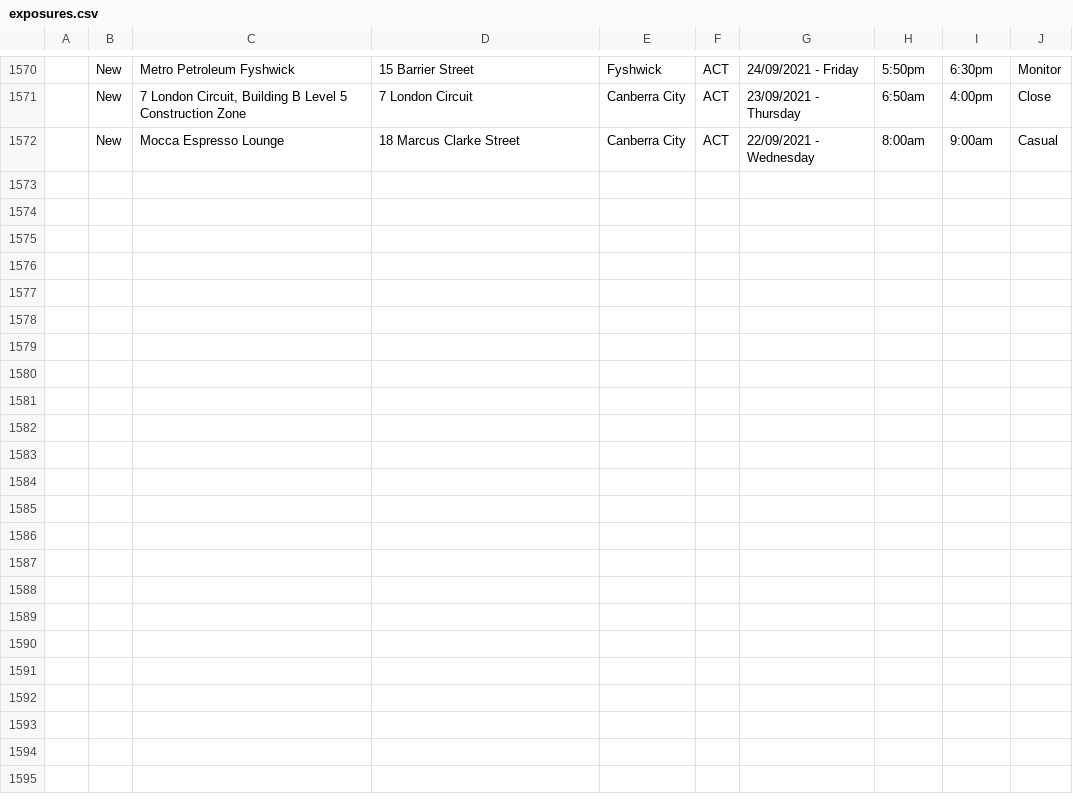
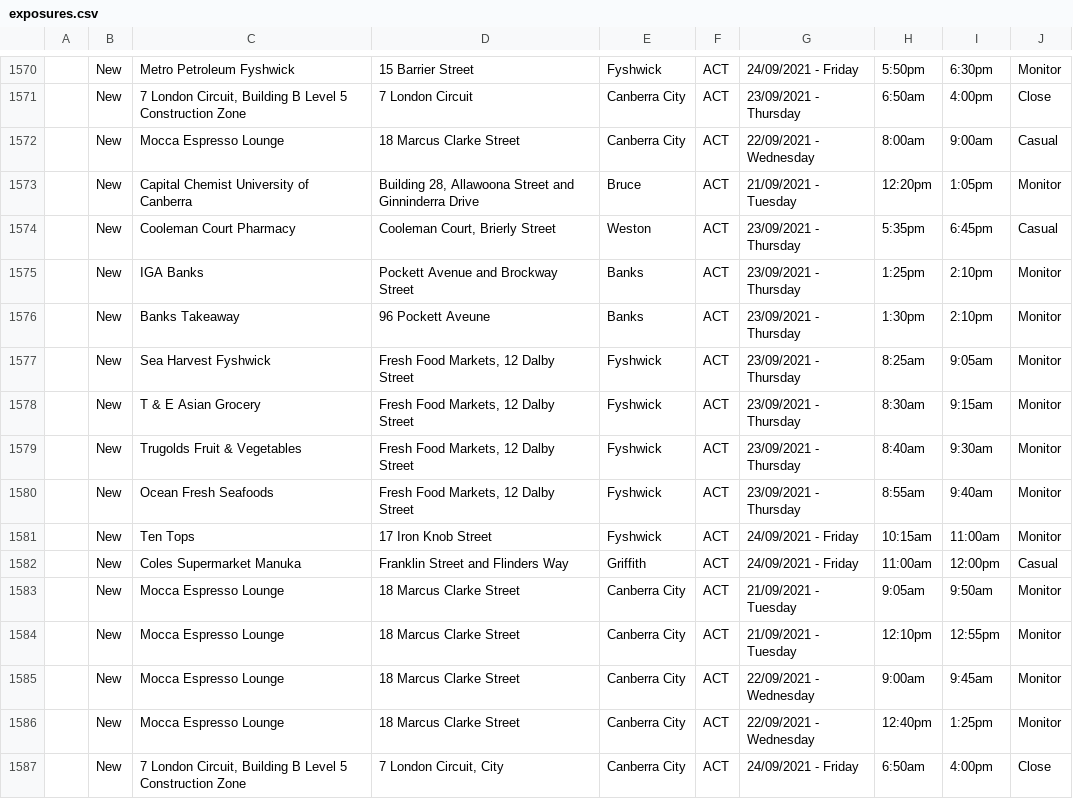
Before and after one commit to kwauchope/act-covid-rss, a CSV file: exposures.csv, drawn as a sheet; only a part is shown, gaps mark what is left out; the diff names each change by its address in the sheet, - before the commit and + after, or states it on an @@ line.

```diff
--- a/exposures.csv
+++ b/exposures.csv
+row 1573:  | New | Capital Chemist University of Canberra | Building 28, Allawoona Street and Ginninderra Drive | Bruce | ACT | 21/09/2021 - Tuesday | 12:20pm | 1:05pm | Monitor
+row 1574:  | New | Cooleman Court Pharmacy | Cooleman Court, Brierly Street | Weston | ACT | 23/09/2021 - Thursday | 5:35pm | 6:45pm | Casual
+row 1575:  | New | IGA Banks | Pockett Avenue and Brockway Street | Banks | ACT | 23/09/2021 - Thursday | 1:25pm | 2:10pm | Monitor
+row 1576:  | New | Banks Takeaway | 96 Pockett Aveune | Banks | ACT | 23/09/2021 - Thursday | 1:30pm | 2:10pm | Monitor
+row 1577:  | New | Sea Harvest Fyshwick | Fresh Food Markets, 12 Dalby Street | Fyshwick | ACT | 23/09/2021 - Thursday | 8:25am | 9:05am | Monitor
+row 1578:  | New | T & E Asian Grocery | Fresh Food Markets, 12 Dalby Street | Fyshwick | ACT | 23/09/2021 - Thursday | 8:30am | 9:15am | Monitor
+row 1579:  | New | Trugolds Fruit & Vegetables | Fresh Food Markets, 12 Dalby Street | Fyshwick | ACT | 23/09/2021 - Thursday | 8:40am | 9:30am | Monitor
+row 1580:  | New | Ocean Fresh Seafoods | Fresh Food Markets, 12 Dalby Street | Fyshwick | ACT | 23/09/2021 - Thursday | 8:55am | 9:40am | Monitor
+row 1581:  | New | Ten Tops | 17 Iron Knob Street | Fyshwick | ACT | 24/09/2021 - Friday | 10:15am | 11:00am | Monitor
+row 1582:  | New | Coles Supermarket Manuka | Franklin Street and Flinders Way | Griffith | ACT | 24/09/2021 - Friday | 11:00am | 12:00pm | Casual
+row 1583:  | New | Mocca Espresso Lounge | 18 Marcus Clarke Street | Canberra City | ACT | 21/09/2021 - Tuesday | 9:05am | 9:50am | Monitor
+row 1584:  | New | Mocca Espresso Lounge | 18 Marcus Clarke Street | Canberra City | ACT | 21/09/2021 - Tuesday | 12:10pm | 12:55pm | Monitor
+row 1585:  | New | Mocca Espresso Lounge | 18 Marcus Clarke Street | Canberra City | ACT | 22/09/2021 - Wednesday | 9:00am | 9:45am | Monitor
+row 1586:  | New | Mocca Espresso Lounge | 18 Marcus Clarke Street | Canberra City | ACT | 22/09/2021 - Wednesday | 12:40pm | 1:25pm | Monitor
+row 1587:  | New | 7 London Circuit, Building B Level 5 Construction Zone | 7 London Circuit, City | Canberra City | ACT | 24/09/2021 - Friday | 6:50am | 4:00pm | Close
```
Also changed, not shown: 3 other files.
